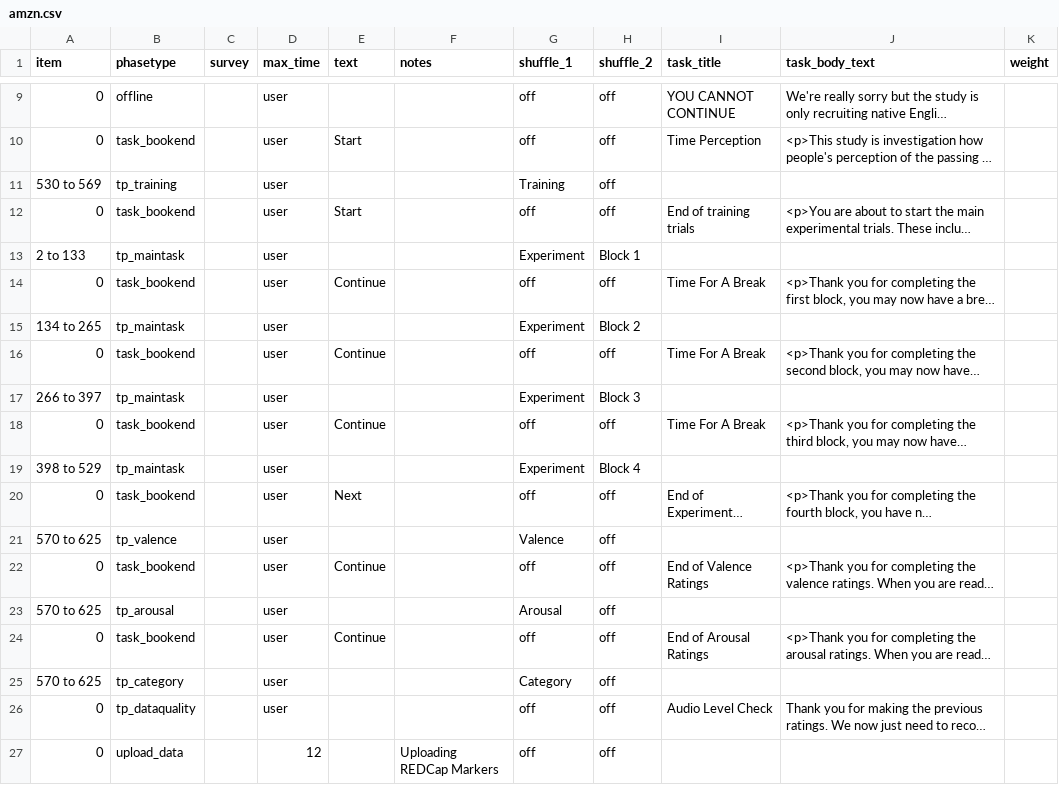
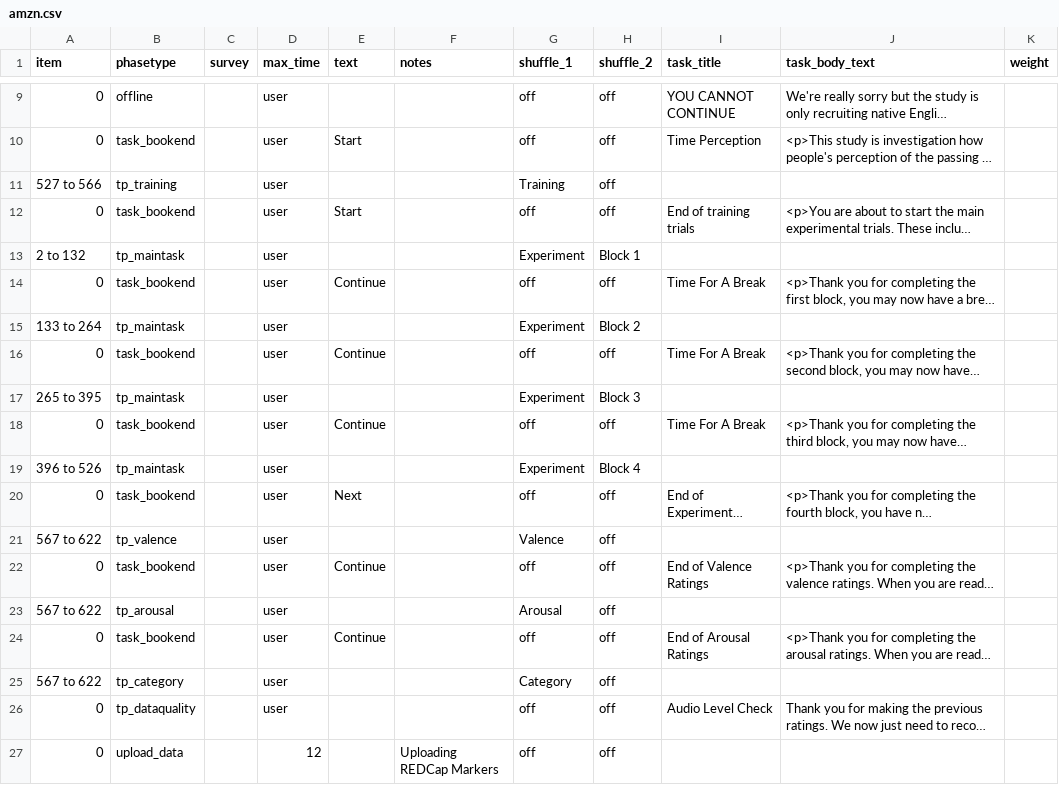
Before and after one commit to tdepsych/collector-experiments, a CSV file: User/Projects/time_perception/amzn.csv, drawn as a sheet; only a part is shown, gaps mark what is left out; long unchanged cells end in …; the diff names each change by its address in the sheet, - before the commit and + after, or states it on an @@ line.

```diff
--- a/User/Projects/time_perception/amzn.csv
+++ b/User/Projects/time_perception/amzn.csv
-A11 (item): 530 to 569
+A11 (item): 527 to 566
-A13 (item): 2 to 133
+A13 (item): 2 to 132
-A15 (item): 134 to 265
+A15 (item): 133 to 264
-A17 (item): 266 to 397
+A17 (item): 265 to 395
-A19 (item): 398 to 529
+A19 (item): 396 to 526
-A21 (item): 570 to 625
+A21 (item): 567 to 622
-A23 (item): 570 to 625
+A23 (item): 567 to 622
-A25 (item): 570 to 625
+A25 (item): 567 to 622
```
Also changed, not shown: User/Projects/time_perception/sona.csv, 5 other files.
